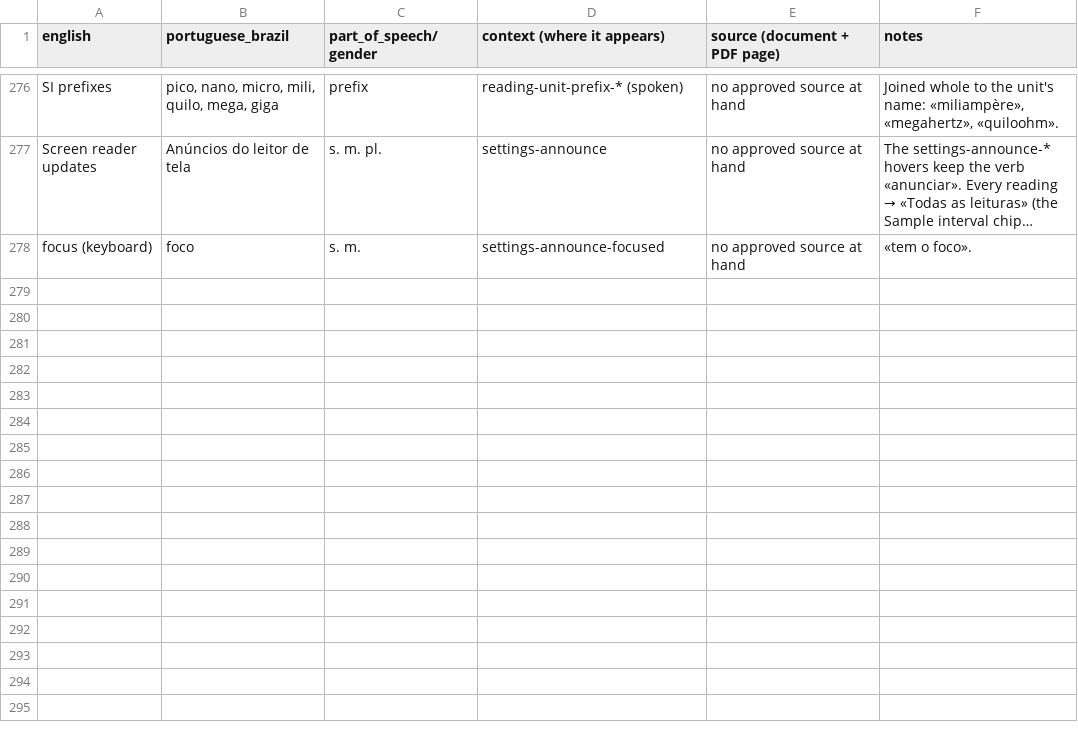
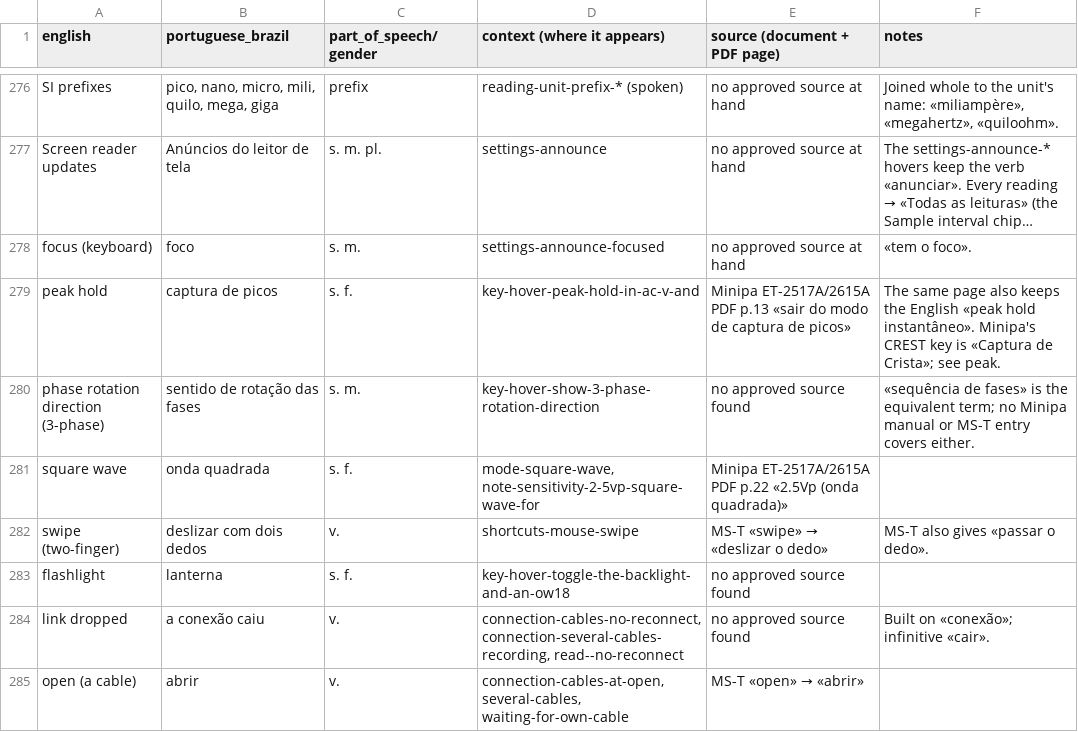
Before and after one commit to antoinecellerier/dmm-tools, a TSV file: i18n/pt-BR/glossary.tsv, drawn as a sheet; only a part is shown, gaps mark what is left out; long unchanged cells end in …; the diff names each change by its address in the sheet, - before the commit and + after, or states it on an @@ line.

```diff
--- a/i18n/pt-BR/glossary.tsv
+++ b/i18n/pt-BR/glossary.tsv
+row 279: peak hold | captura de picos | s. f. | key-hover-peak-hold-in-ac-v-and | Minipa ET-2517A/2615A PDF p.13 «sair do modo de captura de picos» | The same page also keeps the English «peak hold instantâneo». Minipa's CREST key is «Captura de Crista»; see peak.
+row 280: phase rotation direction (3-phase) | sentido de rotação das fases | s. m. | key-hover-show-3-phase-rotation-direction | no approved source found | «sequência de fases» is the equivalent term; no Minipa manual or MS-T entry covers either.
+row 281: square wave | onda quadrada | s. f. | mode-square-wave, note-sensitivity-2-5vp-square-wave-for | Minipa ET-2517A/2615A PDF p.22 «2.5Vp (onda quadrada)»
+row 282: swipe (two-finger) | deslizar com dois dedos | v. | shortcuts-mouse-swipe | MS-T «swipe» → «deslizar o dedo» | MS-T also gives «passar o dedo».
+row 283: flashlight | lanterna | s. f. | key-hover-toggle-the-backlight-and-an-ow18 | no approved source found
+row 284: link dropped | a conexão caiu | v. | connection-cables-no-reconnect, connection-several-cables-recording, read--no-reconnect | no approved source found | Built on «conexão»; infinitive «cair».
+row 285: open (a cable) | abrir | v. | connection-cables-at-open, several-cables, waiting-for-own-cable | MS-T «open» → «abrir»
```
Also changed, not shown: 13 other files.
